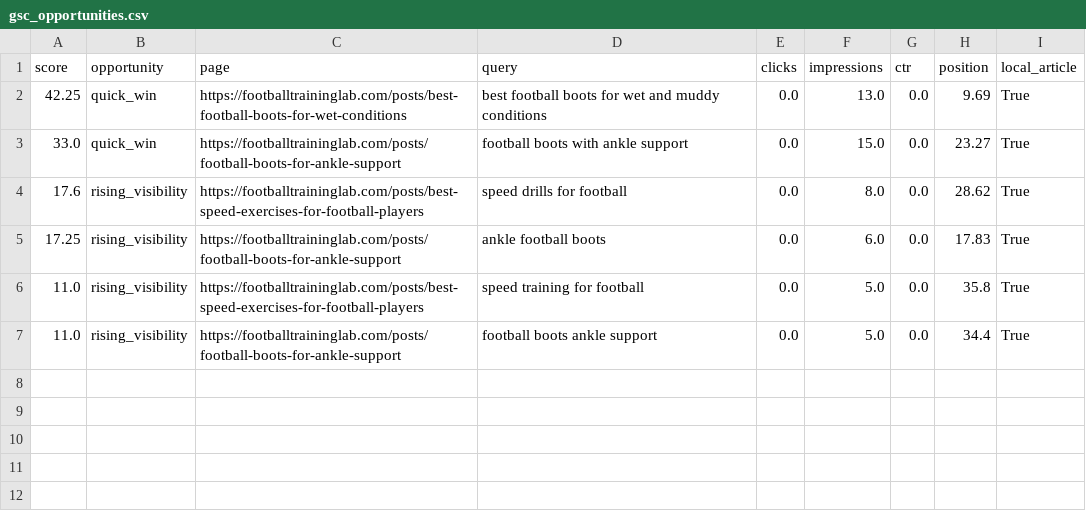
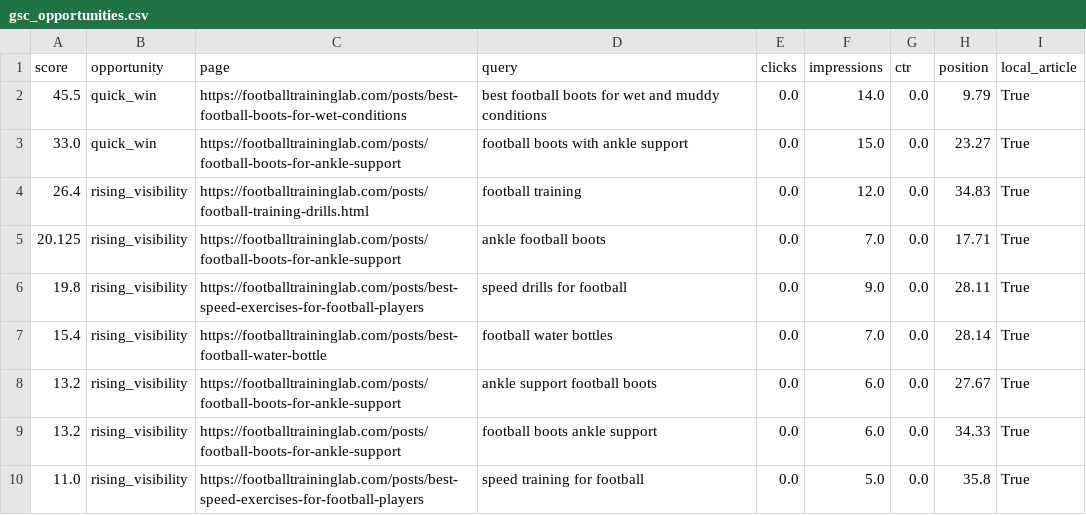
Before and after one commit to Borkorobko/auto-blog, a CSV file: seo/gsc_opportunities.csv, drawn as a sheet.

```diff
--- a/seo/gsc_opportunities.csv
+++ b/seo/gsc_opportunities.csv
@@ -1,7 +1,10 @@
 score,opportunity,page,query,clicks,impressions,ctr,position,local_article
-42.25,quick_win,https://footballtraininglab.com/posts/best-football-boots-for-wet-conditions,best football boots for wet and muddy conditions,0.0,13.0,0.0,9.69,True
+45.5,quick_win,https://footballtraininglab.com/posts/best-football-boots-for-wet-conditions,best football boots for wet and muddy conditions,0.0,14.0,0.0,9.79,True
 33.0,quick_win,https://footballtraininglab.com/posts/football-boots-for-ankle-support,football boots with ankle support,0.0,15.0,0.0,23.27,True
-17.6,rising_visibility,https://footballtraininglab.com/posts/best-speed-exercises-for-football-players,speed drills for football,0.0,8.0,0.0,28.62,True
-17.25,rising_visibility,https://footballtraininglab.com/posts/football-boots-for-ankle-support,ankle football boots,0.0,6.0,0.0,17.83,True
+26.4,rising_visibility,https://footballtraininglab.com/posts/football-training-drills.html,football training,0.0,12.0,0.0,34.83,True
+20.125,rising_visibility,https://footballtraininglab.com/posts/football-boots-for-ankle-support,ankle football boots,0.0,7.0,0.0,17.71,True
+19.8,rising_visibility,https://footballtraininglab.com/posts/best-speed-exercises-for-football-players,speed drills for football,0.0,9.0,0.0,28.11,True
+15.4,rising_visibility,https://footballtraininglab.com/posts/best-football-water-bottle,football water bottles,0.0,7.0,0.0,28.14,True
+13.2,rising_visibility,https://footballtraininglab.com/posts/football-boots-for-ankle-support,ankle support football boots,0.0,6.0,0.0,27.67,True
+13.2,rising_visibility,https://footballtraininglab.com/posts/football-boots-for-ankle-support,football boots ankle support,0.0,6.0,0.0,34.33,True
 11.0,rising_visibility,https://footballtraininglab.com/posts/best-speed-exercises-for-football-players,speed training for football,0.0,5.0,0.0,35.8,True
-11.0,rising_visibility,https://footballtraininglab.com/posts/football-boots-for-ankle-support,football boots ankle support,0.0,5.0,0.0,34.4,True
```
Also changed, not shown: 8 other files.
